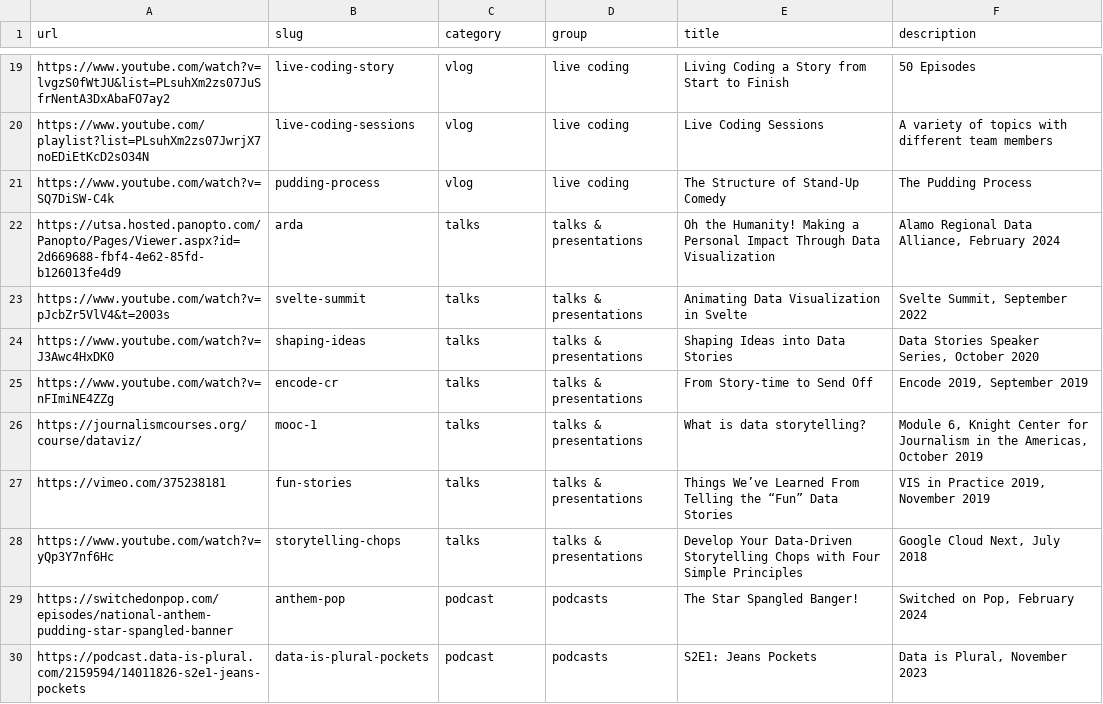
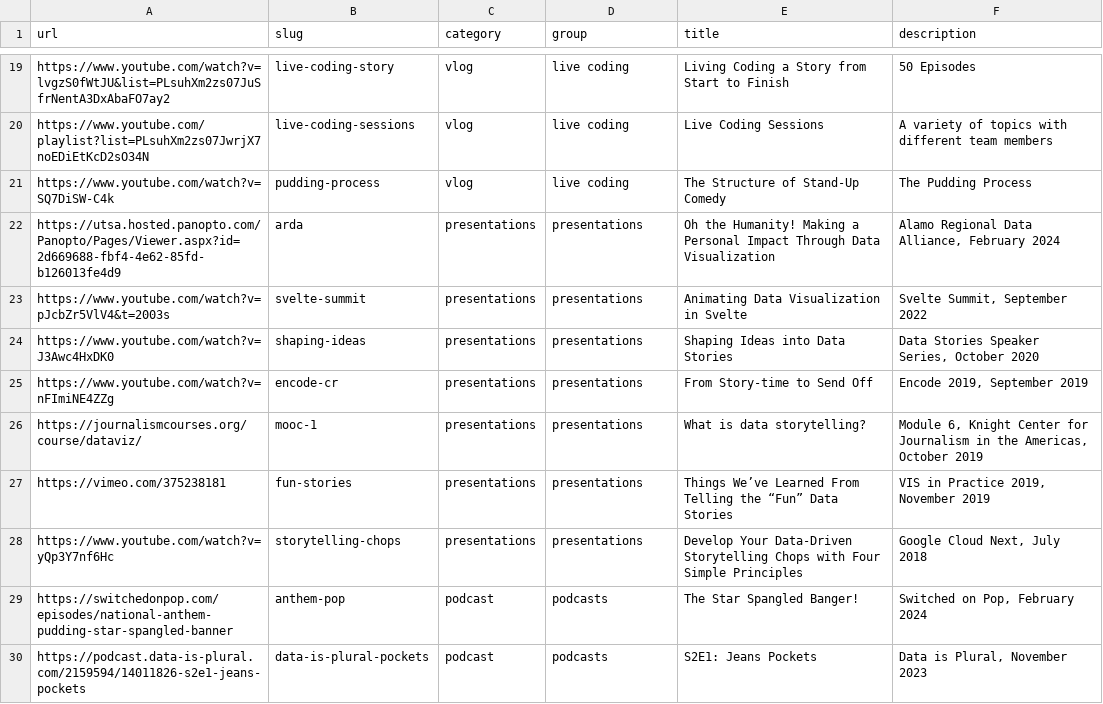
Before and after one commit to the-pudding/website, a CSV file: src/data/resources.csv, drawn as a sheet; only a part is shown, gaps mark what is left out.

Commit message:
adds resource and footer work

```diff
--- a/src/data/resources.csv
+++ b/src/data/resources.csv
@@ -21,9 +21,9 @@ https://www.youtube.com/playlist?list=PLsuhXm2zs07JwrjX7noEDiEtKcD2sO34N,live-co
 https://www.youtube.com/watch?v=SQ7DiSW-C4k,pudding-process,vlog,live coding,The Structure of Stand-Up Comedy,The Pudding Process
-https://utsa.hosted.panopto.com/Panopto/Pages/Viewer.aspx?id=2d669688-fbf4-4e62-85fd-b126013fe4d9,arda,talks,talks & presentations,Oh the Humanity! Making a Personal Impact Through Data Visualization,"Alamo Regional Data Alliance, February 2024"
-https://www.youtube.com/watch?v=pJcbZr5VlV4&t=2003s,svelte-summit,talks,talks & presentations,Animating Data Visualization in Svelte,"Svelte Summit, September 2022"
-https://www.youtube.com/watch?v=J3Awc4HxDK0,shaping-ideas,talks,talks & presentations,Shaping Ideas into Data Stories,"Data Stories Speaker Series, October 2020"
-https://www.youtube.com/watch?v=nFImiNE4ZZg,encode-cr,talks,talks & presentations,From Story-time to Send Off,"Encode 2019, September 2019"
-https://journalismcourses.org/course/dataviz/,mooc-1,talks,talks & presentations,What is data storytelling?,"Module 6, Knight Center for Journalism in the Americas, October 2019"
-https://vimeo.com/375238181,fun-stories,talks,talks & presentations,Things We’ve Learned From Telling the “Fun” Data Stories,"VIS in Practice 2019, November 2019 "
-https://www.youtube.com/watch?v=yQp3Y7nf6Hc,storytelling-chops,talks,talks & presentations,Develop Your Data-Driven Storytelling Chops with Four Simple Principles,"Google Cloud Next, July 2018"
+https://utsa.hosted.panopto.com/Panopto/Pages/Viewer.aspx?id=2d669688-fbf4-4e62-85fd-b126013fe4d9,arda,presentations,presentations,Oh the Humanity! Making a Personal Impact Through Data Visualization,"Alamo Regional Data Alliance, February 2024"
+https://www.youtube.com/watch?v=pJcbZr5VlV4&t=2003s,svelte-summit,presentations,presentations,Animating Data Visualization in Svelte,"Svelte Summit, September 2022"
+https://www.youtube.com/watch?v=J3Awc4HxDK0,shaping-ideas,presentations,presentations,Shaping Ideas into Data Stories,"Data Stories Speaker Series, October 2020"
+https://www.youtube.com/watch?v=nFImiNE4ZZg,encode-cr,presentations,presentations,From Story-time to Send Off,"Encode 2019, September 2019"
+https://journalismcourses.org/course/dataviz/,mooc-1,presentations,presentations,What is data storytelling?,"Module 6, Knight Center for Journalism in the Americas, October 2019"
+https://vimeo.com/375238181,fun-stories,presentations,presentations,Things We’ve Learned From Telling the “Fun” Data Stories,"VIS in Practice 2019, November 2019 "
+https://www.youtube.com/watch?v=yQp3Y7nf6Hc,storytelling-chops,presentations,presentations,Develop Your Data-Driven Storytelling Chops with Four Simple Principles,"Google Cloud Next, July 2018"
 https://switchedonpop.com/episodes/national-anthem-pudding-star-spangled-banner,anthem-pop,podcast,podcasts,The Star Spangled Banger!,"Switched on Pop, February 2024"
```
Also changed, not shown: 11 other files.
